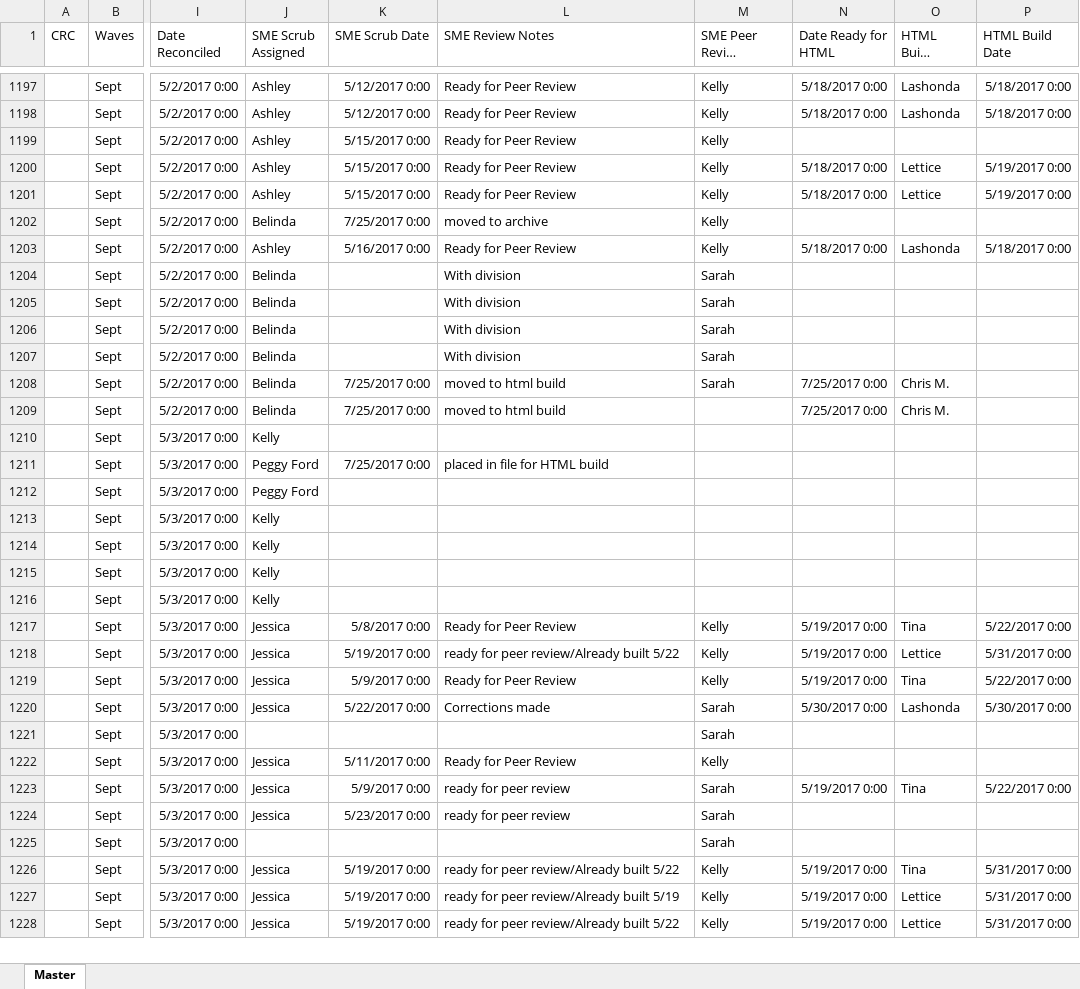
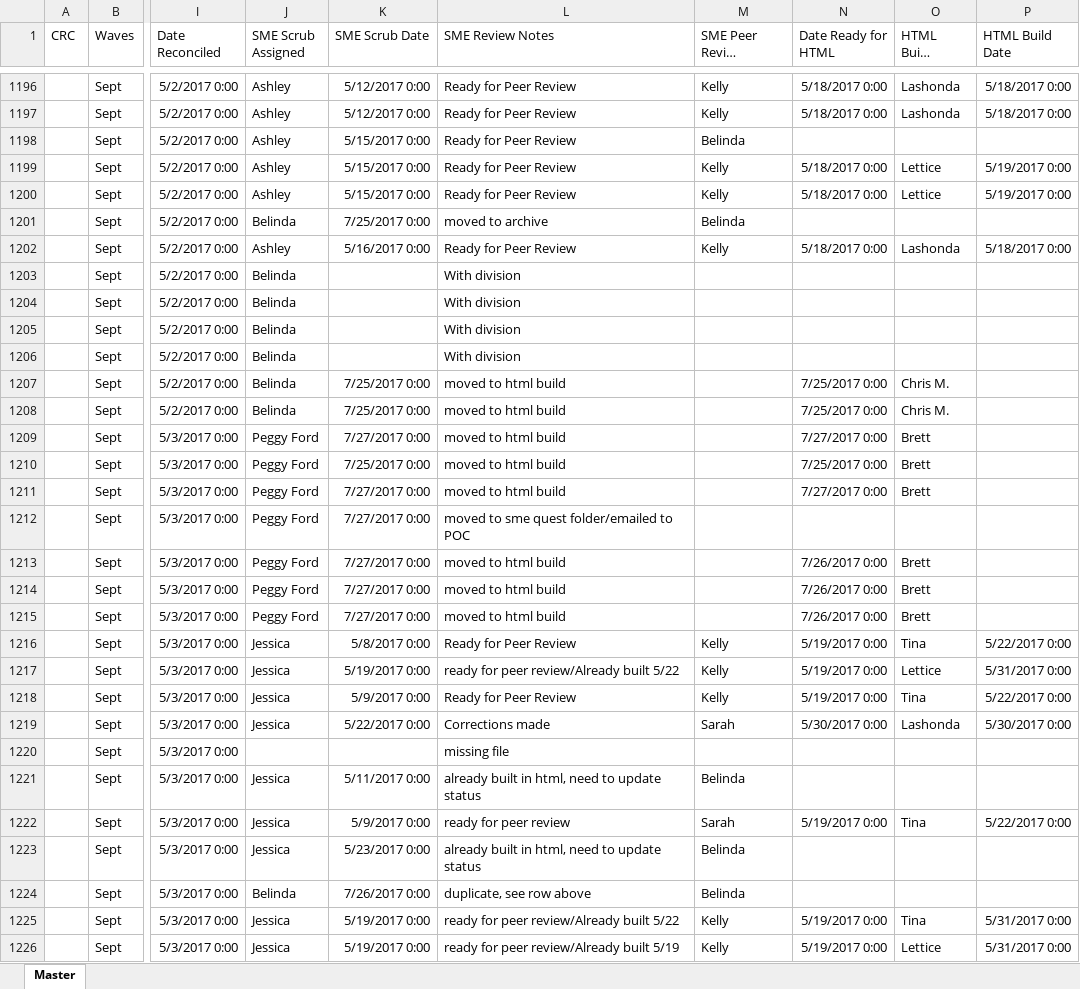
Before and after one commit to PrincessColumbia/RS_Scripts, an Excel workbook: Temp/master-index.xlsx, sheet Master, drawn as a sheet; only a part is shown, gaps mark what is left out; the shorter side is filled out with more unchanged rows; long unchanged cells end in …; values as stored, in another font and other column widths than the file's, no borders; addresses are those after the commit; the diff covers the shown part only; the diff names each change by its address in the sheet, - before the commit and + after, or states it on an @@ line.

```diff
--- a/Temp/master-index.xlsx (sheet Master)
+++ b/Temp/master-index.xlsx (sheet Master)
-M1198 (SME Peer Review Assigned): Kelly
+M1198 (SME Peer Review Assigned): Belinda
-M1201 (SME Peer Review Assigned): Kelly
+M1201 (SME Peer Review Assigned): Belinda
-M1203:M1207 (SME Peer Review Assigned): Sarah
+M1203:M1207 (SME Peer Review Assigned): (empty)
-J1209 (SME Scrub Assigned): Kelly
+J1209 (SME Scrub Assigned): Peggy Ford
-K1209 (SME Scrub Date): (empty)
+K1209 (SME Scrub Date): 7/27/2017 0:00
-L1209 (SME Review Notes): (empty)
+L1209 (SME Review Notes): moved to html build
-N1209 (Date Ready for HTML): (empty)
+N1209 (Date Ready for HTML): 7/27/2017 0:00
-O1209:O1211 (HTML Build Assigned): (empty)
+O1209:O1211 (HTML Build Assigned): Brett
-L1210 (SME Review Notes): placed in file for HTML build
+L1210 (SME Review Notes): moved to html build
-N1210 (Date Ready for HTML): (empty)
+N1210 (Date Ready for HTML): 7/25/2017 0:00
-K1211:K1215 (SME Scrub Date): (empty)
+K1211:K1215 (SME Scrub Date): 7/27/2017 0:00
-L1211 (SME Review Notes): (empty)
+L1211 (SME Review Notes): moved to html build
-N1211 (Date Ready for HTML): (empty)
+N1211 (Date Ready for HTML): 7/27/2017 0:00
-J1212:J1215 (SME Scrub Assigned): Kelly
+J1212:J1215 (SME Scrub Assigned): Peggy Ford
-L1212 (SME Review Notes): (empty)
+L1212 (SME Review Notes): moved to sme quest folder/emailed to POC
-L1213:L1215 (SME Review Notes): (empty)
+L1213:L1215 (SME Review Notes): moved to html build
-N1213:N1215 (Date Ready for HTML): (empty)
+N1213:N1215 (Date Ready for HTML): 7/26/2017 0:00
-O1213:O1215 (HTML Build Assigned): (empty)
+O1213:O1215 (HTML Build Assigned): Brett
-L1220 (SME Review Notes): (empty)
+L1220 (SME Review Notes): missing file
-M1220 (SME Peer Review Assigned): Sarah
+M1220 (SME Peer Review Assigned): (empty)
-L1221 (SME Review Notes): Ready for Peer Review
+L1221 (SME Review Notes): already built in html, need to update status
-M1221 (SME Peer Review Assigned): Kelly
+M1221 (SME Peer Review Assigned): Belinda
-L1223 (SME Review Notes): ready for peer review
+L1223 (SME Review Notes): already built in html, need to update status
-M1223:M1224 (SME Peer Review Assigned): Sarah
+M1223:M1224 (SME Peer Review Assigned): Belinda
-J1224 (SME Scrub Assigned): (empty)
+J1224 (SME Scrub Assigned): Belinda
-K1224 (SME Scrub Date): (empty)
+K1224 (SME Scrub Date): 7/26/2017 0:00
-L1224 (SME Review Notes): (empty)
+L1224 (SME Review Notes): duplicate, see row above
```
Also changed, not shown: 1 removed row and 140 edited cells elsewhere in this sheet, 8 other files.
